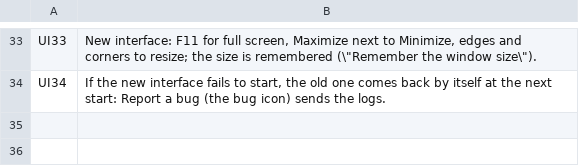
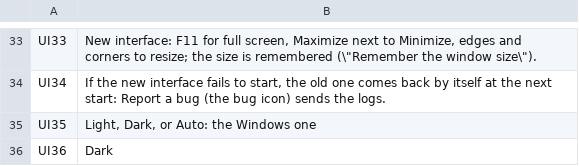
Before and after one commit to Parricidium/MWCoop, a TSV file: run/ar/ar_in_80.tsv, drawn as a sheet; only a part is shown, gaps mark what is left out; the diff names each change by its address in the sheet, - before the commit and + after, or states it on an @@ line.

```diff
--- a/run/ar/ar_in_80.tsv
+++ b/run/ar/ar_in_80.tsv
+row 35: UI35 | Light, Dark, or Auto: the Windows one
+row 36: UI36 | Dark
```
Also changed, not shown: run/ar/ar_launcher.tsv, run/ar/ar_out_80.tsv, 9 other files.
